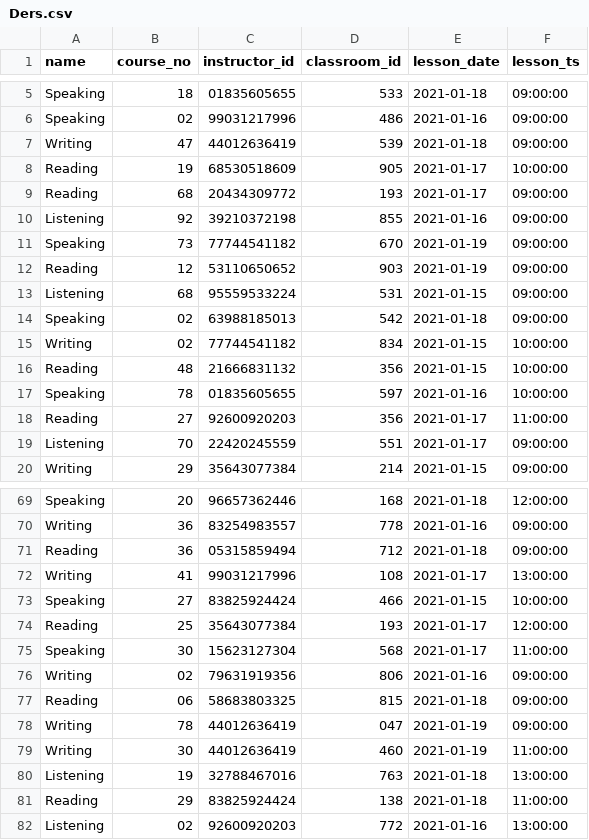
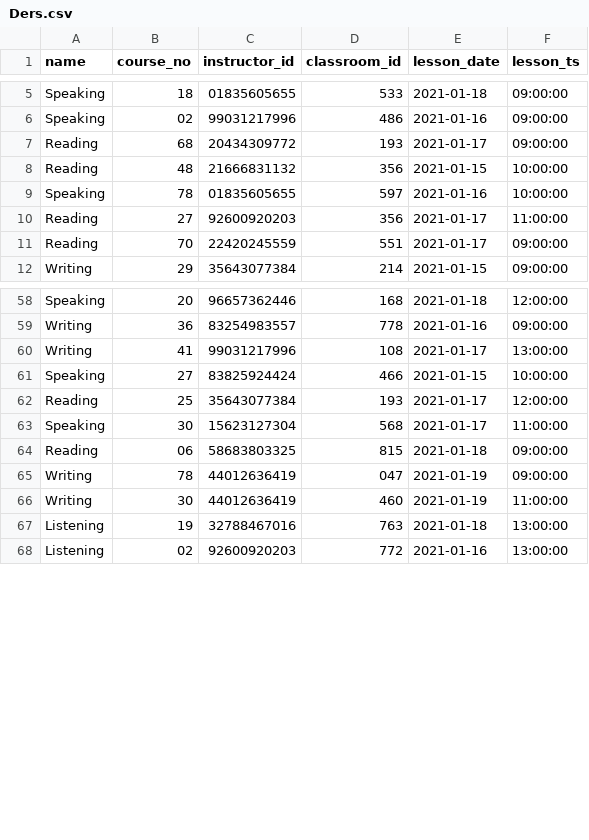
Before and after one commit to cnrkaya/Stardust_Course_Automation, a CSV file: data/Course_Automation_Data/Ders.csv, drawn as a sheet; only a part is shown, gaps mark what is left out; the diff covers the shown part only.

Commit message:
Edited for key errors

```diff
--- a/data/Course_Automation_Data/Ders.csv
+++ b/data/Course_Automation_Data/Ders.csv
@@ -6,11 +6,3 @@ Speaking,18,01835605655,533,2021-01-18,09:00:00
 Speaking,02,99031217996,486,2021-01-16,09:00:00
-Writing,47,44012636419,539,2021-01-18,09:00:00
-Reading,19,68530518609,905,2021-01-17,10:00:00
 Reading,68,20434309772,193,2021-01-17,09:00:00
-Listening,92,39210372198,855,2021-01-16,09:00:00
-Speaking,73,77744541182,670,2021-01-19,09:00:00
-Reading,12,53110650652,903,2021-01-19,09:00:00
-Listening,68,95559533224,531,2021-01-15,09:00:00
-Speaking,02,63988185013,542,2021-01-18,09:00:00
-Writing,02,77744541182,834,2021-01-15,10:00:00
 Reading,48,21666831132,356,2021-01-15,10:00:00
@@ -18,3 +10,3 @@ Speaking,78,01835605655,597,2021-01-16,10:00:00
 Reading,27,92600920203,356,2021-01-17,11:00:00
-Listening,70,22420245559,551,2021-01-17,09:00:00
+Reading,70,22420245559,551,2021-01-17,09:00:00
 Writing,29,35643077384,214,2021-01-15,09:00:00
@@ -70,3 +59,2 @@ Speaking,20,96657362446,168,2021-01-18,12:00:00
 Writing,36,83254983557,778,2021-01-16,09:00:00
-Reading,36,05315859494,712,2021-01-18,09:00:00
 Writing,41,99031217996,108,2021-01-17,13:00:00
@@ -75,3 +63,2 @@ Reading,25,35643077384,193,2021-01-17,12:00:00
 Speaking,30,15623127304,568,2021-01-17,11:00:00
-Writing,02,79631919356,806,2021-01-16,09:00:00
 Reading,06,58683803325,815,2021-01-18,09:00:00
@@ -80,3 +67,2 @@ Writing,30,44012636419,460,2021-01-19,11:00:00
 Listening,19,32788467016,763,2021-01-18,13:00:00
-Reading,29,83825924424,138,2021-01-18,11:00:00
 Listening,02,92600920203,772,2021-01-16,13:00:00
```
Also changed, not shown: 3 removed rows and 7 edited cells elsewhere in this file.
